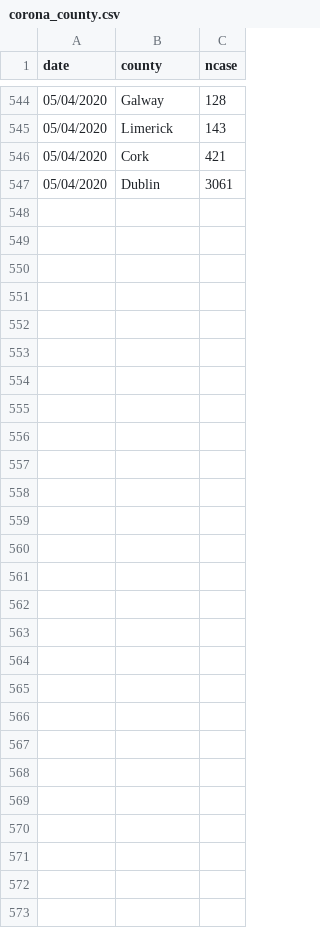
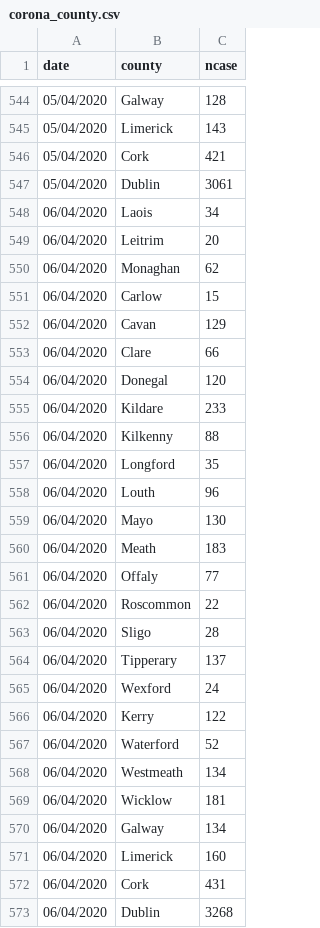
Before and after one commit to mathsnuig/coronaviz, a CSV file: data/corona_county.csv, drawn as a sheet; only a part is shown, gaps mark what is left out; the diff names each change by its address in the sheet, - before the commit and + after, or states it on an @@ line.

Commit message:
updated data

```diff
--- a/data/corona_county.csv
+++ b/data/corona_county.csv
+row 548: 06/04/2020 | Laois | 34
+row 549: 06/04/2020 | Leitrim | 20
+row 550: 06/04/2020 | Monaghan | 62
+row 551: 06/04/2020 | Carlow | 15
+row 552: 06/04/2020 | Cavan | 129
+row 553: 06/04/2020 | Clare | 66
+row 554: 06/04/2020 | Donegal | 120
+row 555: 06/04/2020 | Kildare | 233
+row 556: 06/04/2020 | Kilkenny | 88
+row 557: 06/04/2020 | Longford | 35
+row 558: 06/04/2020 | Louth | 96
+row 559: 06/04/2020 | Mayo | 130
+row 560: 06/04/2020 | Meath | 183
+row 561: 06/04/2020 | Offaly | 77
+row 562: 06/04/2020 | Roscommon | 22
+row 563: 06/04/2020 | Sligo | 28
+row 564: 06/04/2020 | Tipperary | 137
+row 565: 06/04/2020 | Wexford | 24
+row 566: 06/04/2020 | Kerry | 122
+row 567: 06/04/2020 | Waterford | 52
+row 568: 06/04/2020 | Westmeath | 134
+row 569: 06/04/2020 | Wicklow | 181
+row 570: 06/04/2020 | Galway | 134
+row 571: 06/04/2020 | Limerick | 160
+row 572: 06/04/2020 | Cork | 431
+row 573: 06/04/2020 | Dublin | 3268
```
Also changed, not shown: data/corona_age.csv, data/corona_ireland.csv, 4 other files.
